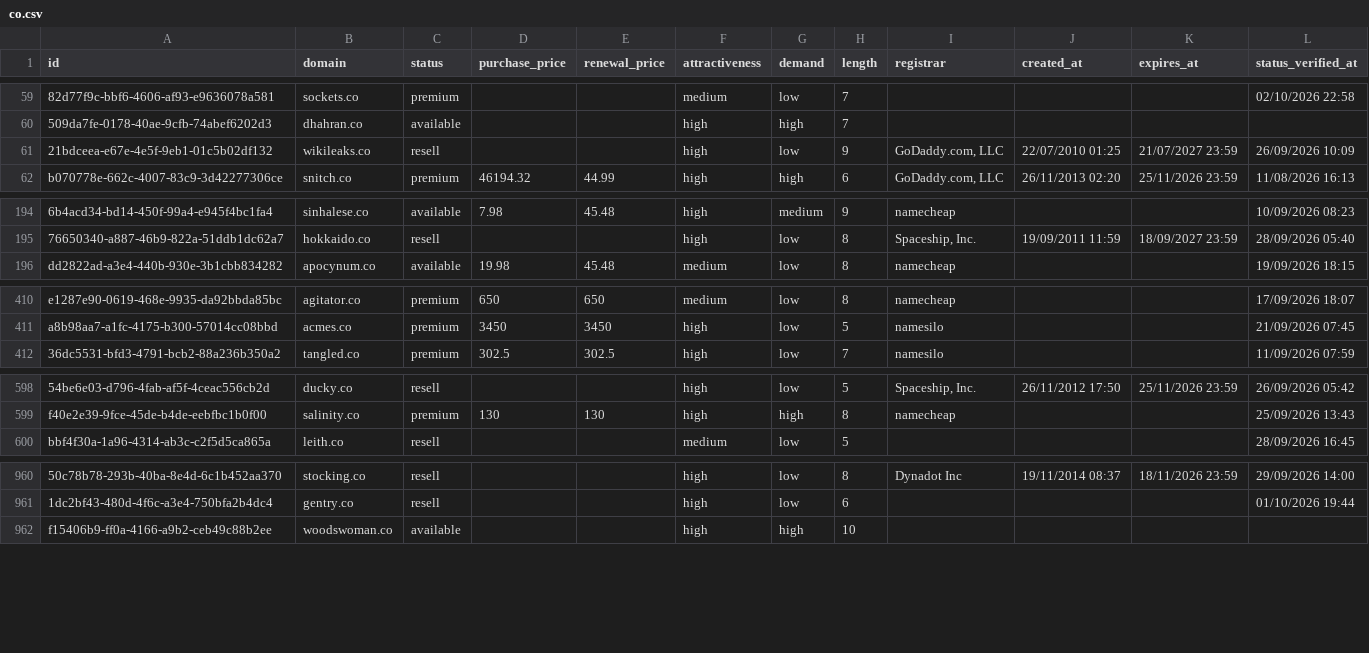
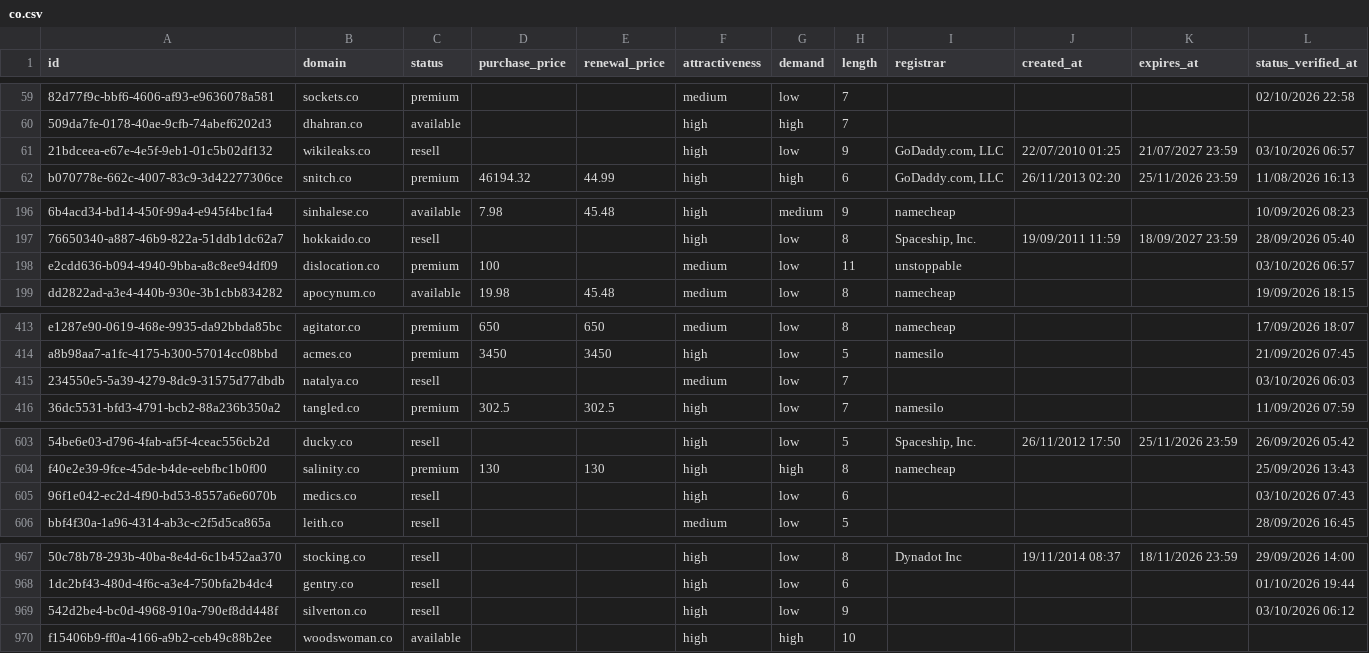
Before and after one commit to UniqueDomains/co-oneword-domains, a CSV file: co.csv, drawn as a sheet; only a part is shown, gaps mark what is left out; the diff covers the shown part only; the diff names each change by its address in the sheet, - before the commit and + after, or states it on an @@ line.

```diff
--- a/co.csv
+++ b/co.csv
-L61 (status_verified_at): 26/09/2026 10:09
+L61 (status_verified_at): 03/10/2026 06:57
+row 198: e2cdd636-b094-4940-9bba-a8c8ee94df09 | dislocation.co | premium | 100 |  | medium | low | 11 | unstoppable |  |  | 03/10/2026 06:57
+row 415: 234550e5-5a39-4279-8dc9-31575d77dbdb | natalya.co | resell |  |  | medium | low | 7 |  |  |  | 03/10/2026 06:03
+row 605: 96f1e042-ec2d-4f90-bd53-8557a6e6070b | medics.co | resell |  |  | high | low | 6 |  |  |  | 03/10/2026 07:43
+row 969: 542d2be4-bc0d-4968-910a-790ef8dd448f | silverton.co | resell |  |  | high | low | 9 |  |  |  | 03/10/2026 06:12
```
Also changed, not shown: 4 added rows and 8 removed rows elsewhere in this file, 5 other files.
